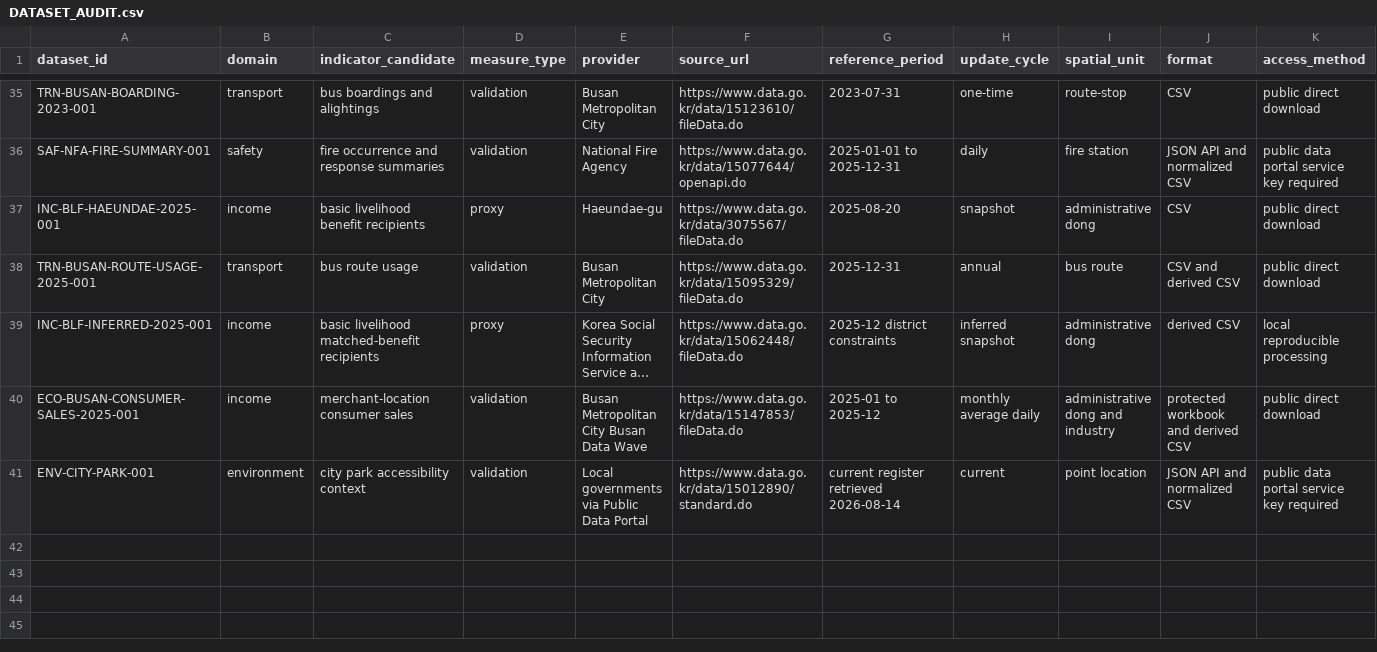
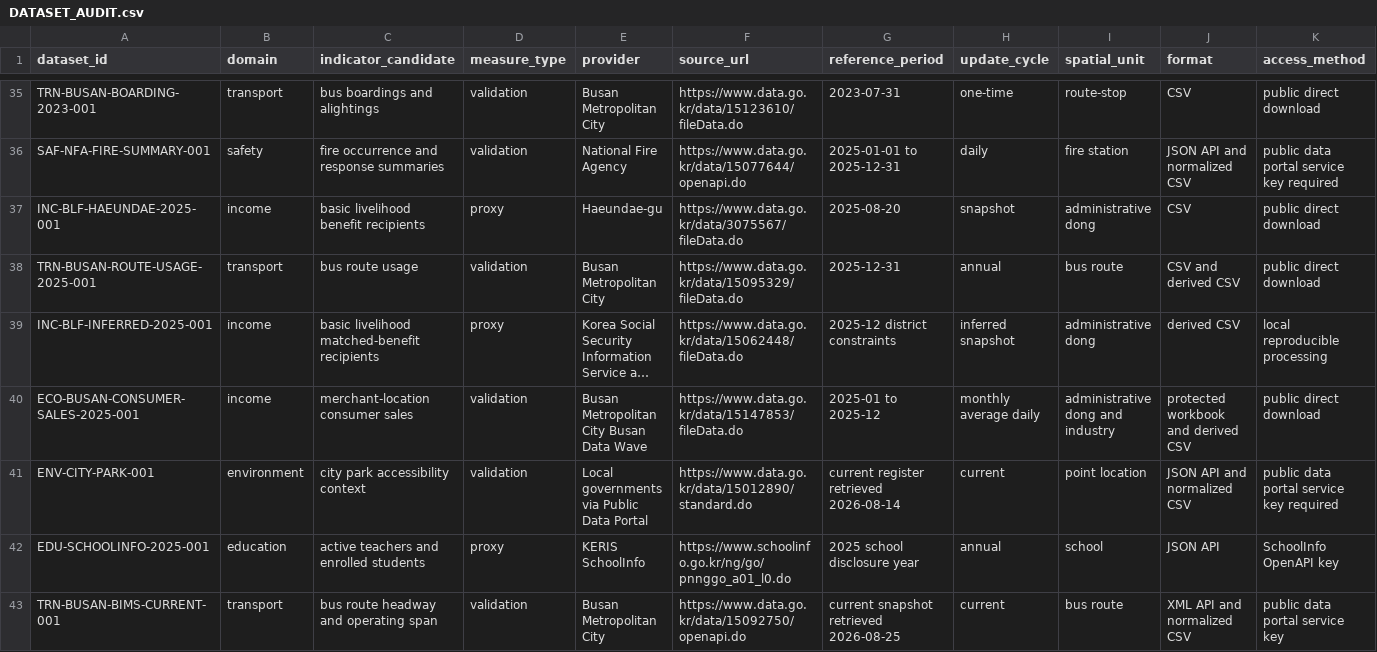
Before and after one commit to codingnanyong/busan-competition-2026, a CSV file: docs/data/DATASET_AUDIT.csv, drawn as a sheet; only a part is shown, gaps mark what is left out; long unchanged cells end in …; rows hold the shown columns only; the diff names each change by its address in the sheet, - before the commit and + after, or states it on an @@ line.

```diff
--- a/docs/data/DATASET_AUDIT.csv
+++ b/docs/data/DATASET_AUDIT.csv
+row 42: EDU-SCHOOLINFO-2025-001 | education | active teachers and enrolled students | proxy | KERIS SchoolInfo | https://www.schoolinfo.go.kr/ng/go/pnnggo_a01_l0.do | 2025 school disclosure year | annual | school | JSON API | SchoolInfo OpenAPI key
+row 43: TRN-BUSAN-BIMS-CURRENT-001 | transport | bus route headway and operating span | validation | Busan Metropolitan City | https://www.data.go.kr/data/15092750/openapi.do | current snapshot retrieved 2026-08-25 | current | bus route | XML API and normalized CSV | public data portal service key
```
Also changed, not shown: docs/data/CATEGORY_ASSESSMENT_SPEC_2025.csv, docs/data/DATA_DICTIONARY_2025.csv, 44 other files.
